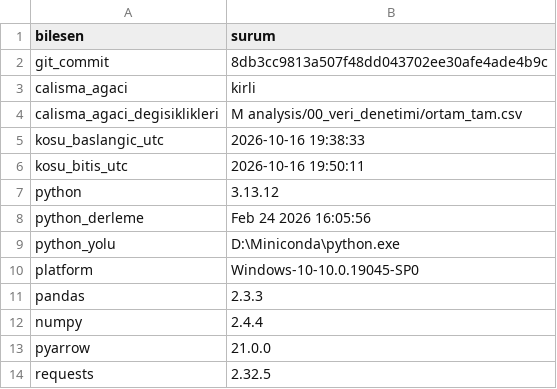
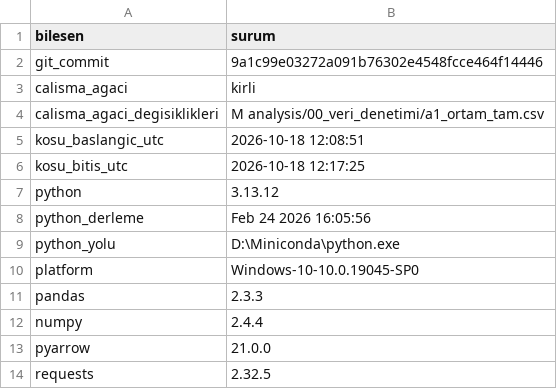
Before and after one commit to ewurr/short-scanner, a CSV file: analysis/00_veri_denetimi/a1_ortam_tam.csv, drawn as a sheet.

```diff
--- a/analysis/00_veri_denetimi/a1_ortam_tam.csv
+++ b/analysis/00_veri_denetimi/a1_ortam_tam.csv
@@ -1,7 +1,7 @@
 bilesen,surum
-git_commit,8db3cc9813a507f48dd043702ee30afe4ade4b9c
+git_commit,9a1c99e03272a091b76302e4548fcce464f14446
 calisma_agaci,kirli
-calisma_agaci_degisiklikleri, M analysis/00_veri_denetimi/ortam_tam.csv
-kosu_baslangic_utc,2026-10-16 19:38:33
-kosu_bitis_utc,2026-10-16 19:50:11
+calisma_agaci_degisiklikleri, M analysis/00_veri_denetimi/a1_ortam_tam.csv
+kosu_baslangic_utc,2026-10-18 12:08:51
+kosu_bitis_utc,2026-10-18 12:17:25
 python,3.13.12
```
Also changed, not shown: analysis/00_veri_denetimi/ortam_tam.csv, 3 other files.
